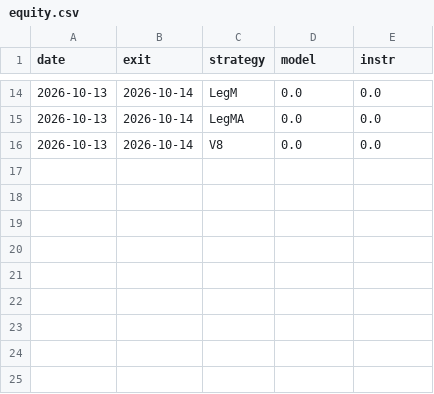
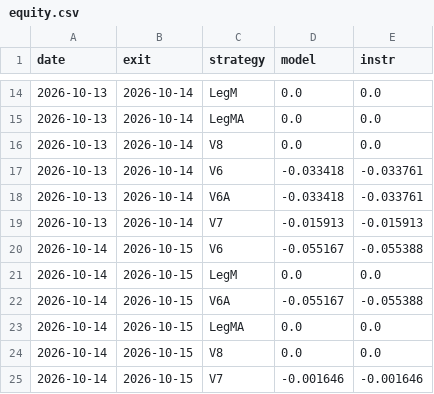
Before and after one commit to razel369/trading-paper, a CSV file: equity.csv, drawn as a sheet; only a part is shown, gaps mark what is left out.

```diff
--- a/equity.csv
+++ b/equity.csv
@@ -16 +16,10 @@ date,exit,strategy,model,instr
 2026-10-13,2026-10-14,V8,0.0,0.0
+2026-10-13,2026-10-14,V6,-0.033418,-0.033761
+2026-10-13,2026-10-14,V6A,-0.033418,-0.033761
+2026-10-13,2026-10-14,V7,-0.015913,-0.015913
+2026-10-14,2026-10-15,V6,-0.055167,-0.055388
+2026-10-14,2026-10-15,LegM,0.0,0.0
+2026-10-14,2026-10-15,V6A,-0.055167,-0.055388
+2026-10-14,2026-10-15,LegMA,0.0,0.0
+2026-10-14,2026-10-15,V8,0.0,0.0
+2026-10-14,2026-10-15,V7,-0.001646,-0.001646
```
Also changed, not shown: 2 other files.
